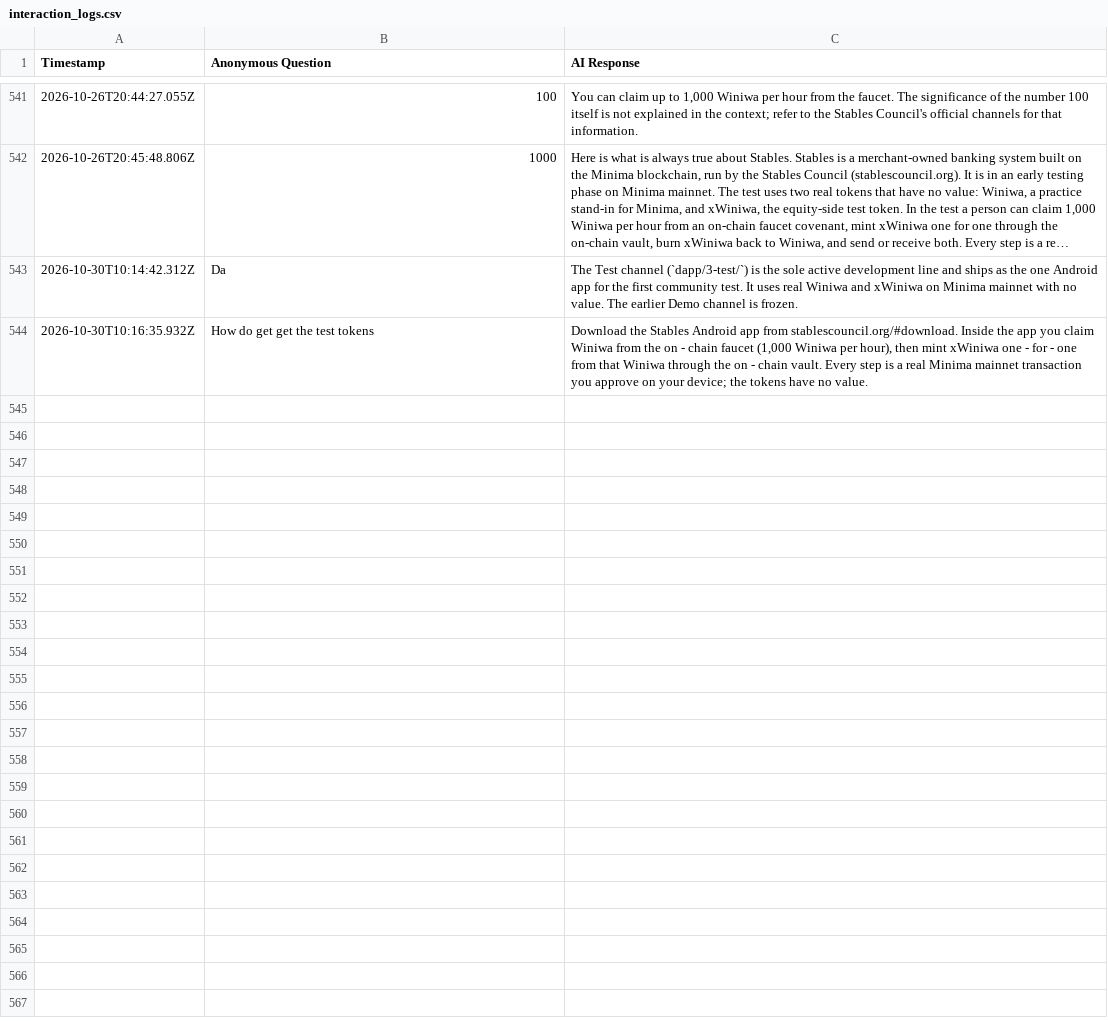
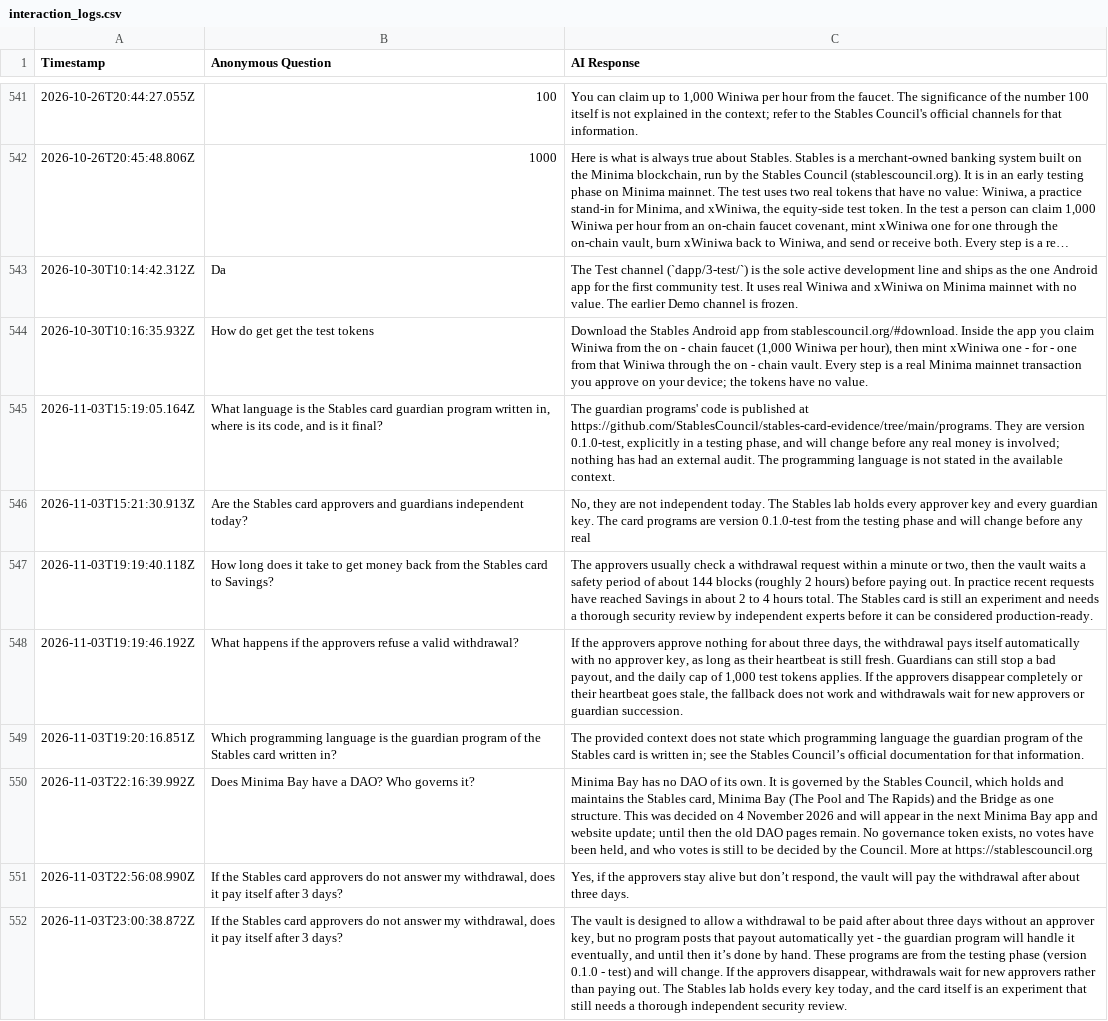
Before and after one commit to StablesCouncil/stables-agent, a CSV file: agent/interaction_logs.csv, drawn as a sheet; only a part is shown, gaps mark what is left out; long unchanged cells end in …; the diff names each change by its address in the sheet, - before the commit and + after, or states it on an @@ line.

Commit message:
[LOGS] Daily sync of anonymous interaction logs

```diff
--- a/agent/interaction_logs.csv
+++ b/agent/interaction_logs.csv
+row 545: 2026-11-03T15:19:05.164Z | What language is the Stables card guardian program written in, where is its code, and is it final? | The guardian programs' code is published at https://github.com/StablesCouncil/stables-card-evidence/tree/main/programs. They are version 0.1.0-test, explicitly in a testing phase, and will change before any real money is involved; nothing has had an external audit. The programming language is not stated in the available context.
+row 546: 2026-11-03T15:21:30.913Z | Are the Stables card approvers and guardians independent today? | No, they are not independent today. The Stables lab holds every approver key and every guardian key. The card programs are version 0.1.0-test from the testing phase and will change before any real
+row 547: 2026-11-03T19:19:40.118Z | How long does it take to get money back from the Stables card to Savings? | The approvers usually check a withdrawal request within a minute or two, then the vault waits a safety period of about 144 blocks (roughly 2 hours) before paying out. In practice recent requests have reached Savings in about 2 to 4 hours total. The Stables card is still an experiment and needs a thorough security review by independent experts before it can be considered production-ready.
+row 548: 2026-11-03T19:19:46.192Z | What happens if the approvers refuse a valid withdrawal? | If the approvers approve nothing for about three days, the withdrawal pays itself automatically with no approver key, as long as their heartbeat is still fresh. Guardians can still stop a bad payout, and the daily cap of 1,000 test tokens applies. If the approvers disappear completely or their heartbeat goes stale, the fallback does not work and withdrawals wait for new approvers or guardian succession.
+row 549: 2026-11-03T19:20:16.851Z | Which programming language is the guardian program of the Stables card written in? | The provided context does not state which programming language the guardian program of the Stables card is written in; see the Stables Council’s official documentation for that information.
+row 550: 2026-11-03T22:16:39.992Z | Does Minima Bay have a DAO? Who governs it? | Minima Bay has no DAO of its own. It is governed by the Stables Council, which holds and maintains the Stables card, Minima Bay (The Pool and The Rapids) and the Bridge as one structure. This was decided on 4 November 2026 and will appear in the next Minima Bay app and website update; until then the old DAO pages remain. No governance token exists, no votes have been held, and who votes is still to be decided by the Council. More at https://stablescouncil.org
+row 551: 2026-11-03T22:56:08.990Z | If the Stables card approvers do not answer my withdrawal, does it pay itself after 3 days? | Yes, if the approvers stay alive but don’t respond, the vault will pay the withdrawal after about three days.
+row 552: 2026-11-03T23:00:38.872Z | If the Stables card approvers do not answer my withdrawal, does it pay itself after 3 days? | The vault is designed to allow a withdrawal to be paid after about three days without an approver key, but no program posts that payout automatically yet - the guardian program will handle it eventually, and until then it’s done by hand. These programs are from the testing phase (version 0.1.0 - test) and will change. If the approvers disappear, withdrawals wait for new approvers rather than paying out. The Stables lab holds every key today, and the card itself is an experiment that still needs a thorough independent security review.
```
Also changed, not shown: agent/interaction_logs_web.csv.
